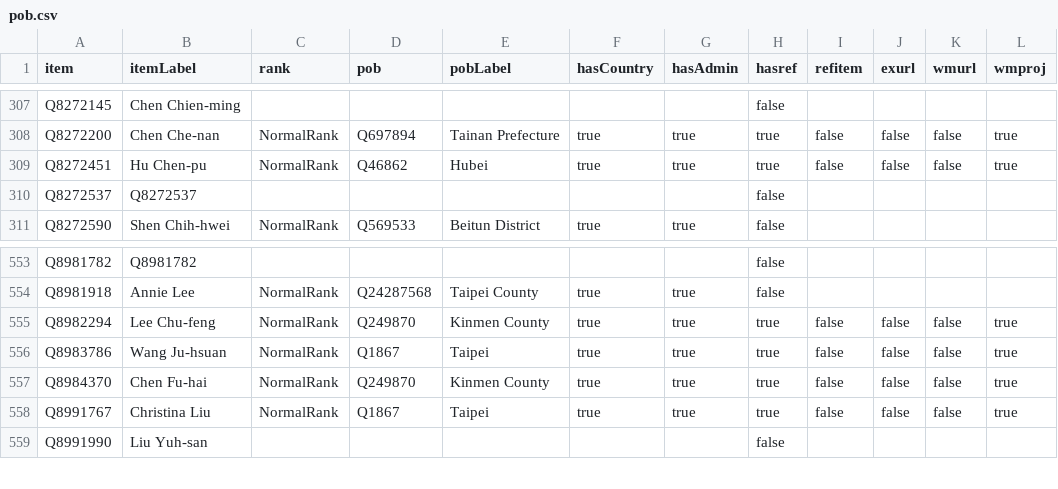
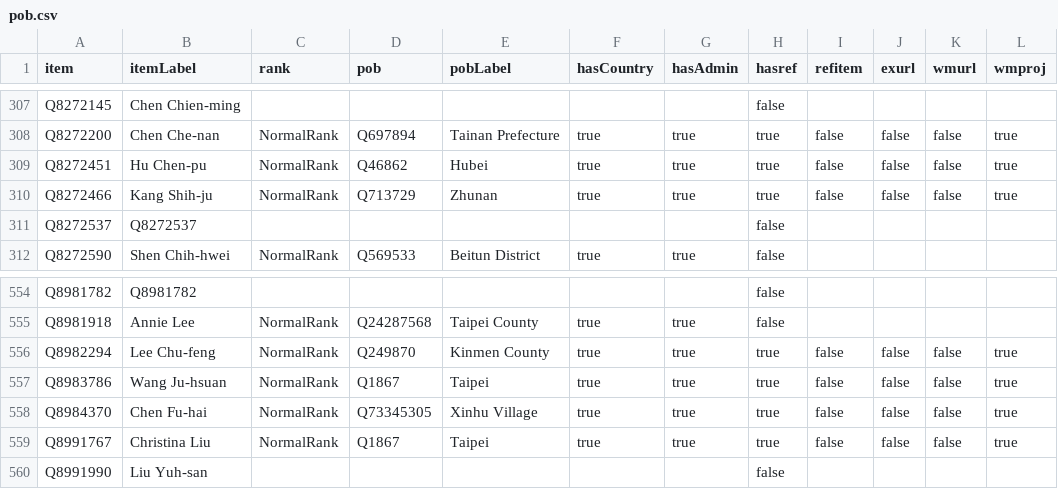
Before and after one commit to every-politician-scrapers/taiwan, a CSV file: badges/rawdata/pob.csv, drawn as a sheet; only a part is shown, gaps mark what is left out.

```diff
--- a/badges/rawdata/pob.csv
+++ b/badges/rawdata/pob.csv
@@ -309,2 +309,3 @@ Q8272200,Chen Che-nan,NormalRank,Q697894,Tainan Prefecture,true,true,true,false,
 Q8272451,Hu Chen-pu,NormalRank,Q46862,Hubei,true,true,true,false,false,false,true
+Q8272466,Kang Shih-ju,NormalRank,Q713729,Zhunan,true,true,true,false,false,false,true
 Q8272537,Q8272537,,,,,,false,,,,
@@ -556,3 +557,3 @@ Q8982294,Lee Chu-feng,NormalRank,Q249870,Kinmen County,true,true,true,false,fals
 Q8983786,Wang Ju-hsuan,NormalRank,Q1867,Taipei,true,true,true,false,false,false,true
-Q8984370,Chen Fu-hai,NormalRank,Q249870,Kinmen County,true,true,true,false,false,false,true
+Q8984370,Chen Fu-hai,NormalRank,Q73345305,Xinhu Village,true,true,true,false,false,false,true
 Q8991767,Christina Liu,NormalRank,Q1867,Taipei,true,true,true,false,false,false,true
```
Also changed, not shown: badges/rawdata/gender.csv.
